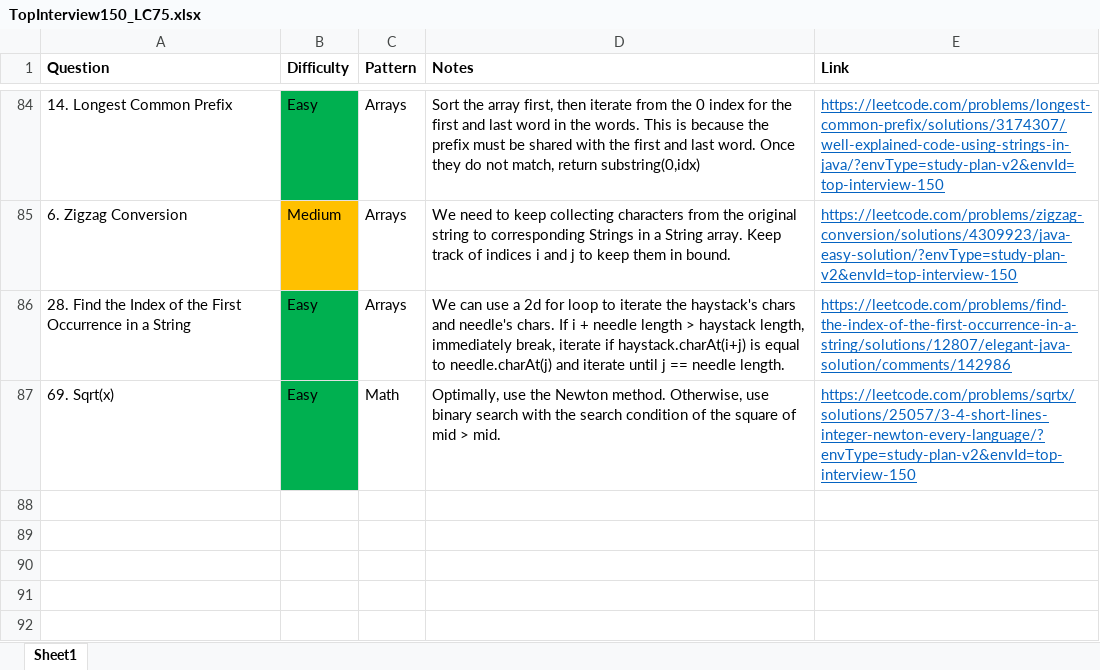
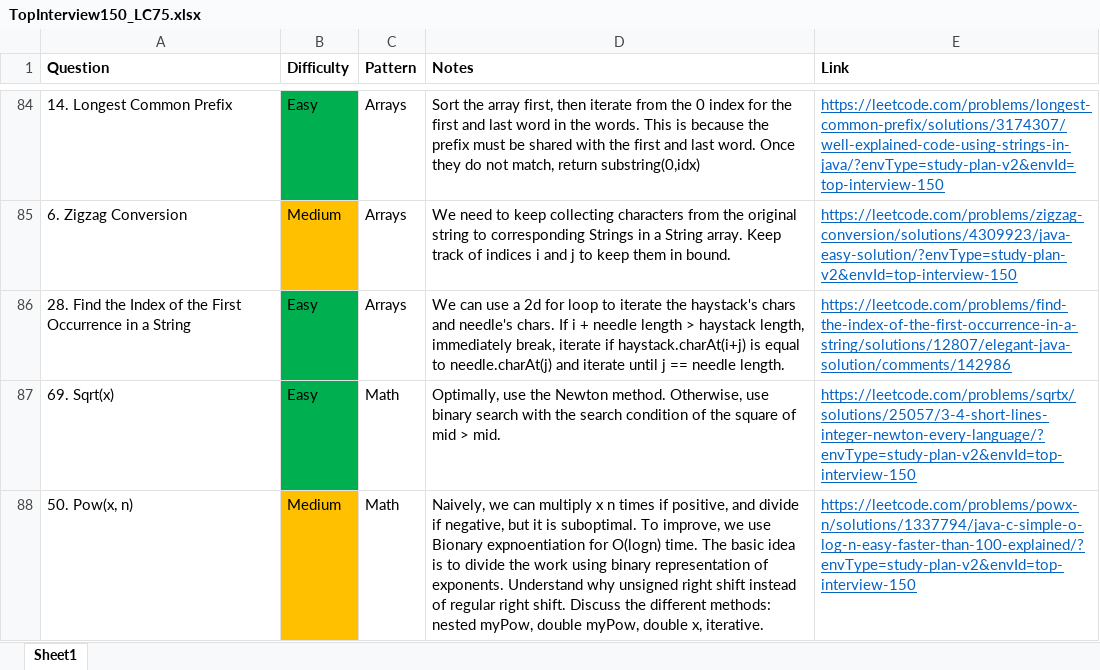
Before and after one commit to park-jsdev/library, an Excel workbook: java/TopInterview150_LC75.xlsx, sheet Sheet1, drawn as a sheet; only a part is shown, gaps mark what is left out; values as stored, in another font and other column widths than the file's, no borders; the diff names each change by its address in the sheet, - before the commit and + after, or states it on an @@ line.

Commit message:
dsa math

```diff
--- a/java/TopInterview150_LC75.xlsx (sheet Sheet1)
+++ b/java/TopInterview150_LC75.xlsx (sheet Sheet1)
+row 88: 50. Pow(x, n) | Medium | Math | Naively, we can multiply x n times if positive, and divide if negative, but it is suboptimal. To improve, we use Bionary expnoentiation for O(logn) time. The basic idea is to divide the work using binary representation of exponents. Understand why unsigned right shift instead of regular right shift. Discuss the different methods: nested myPow, double myPow, double x, iterative. | https://leetcode.com/problems/powx-n/solutions/1337794/java-c-simple-o-log-n-easy-faster-than-100-explained/?envType=study-plan-v2&envId=top-interview-150
```
Also changed, not shown: 2 other files.
